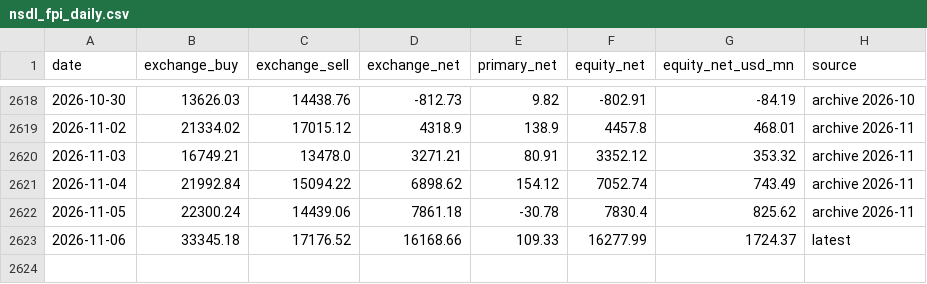
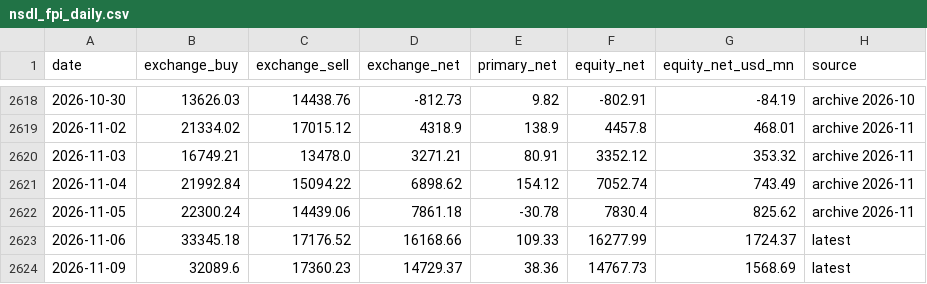
Before and after one commit to Pareshking/Paresh, a CSV file: data/nsdl_fpi_daily.csv, drawn as a sheet; only a part is shown, gaps mark what is left out; the diff names each change by its address in the sheet, - before the commit and + after, or states it on an @@ line.

```diff
--- a/data/nsdl_fpi_daily.csv
+++ b/data/nsdl_fpi_daily.csv
+row 2624: 2026-11-09 | 32089.6 | 17360.23 | 14729.37 | 38.36 | 14767.73 | 1568.69 | latest
```
